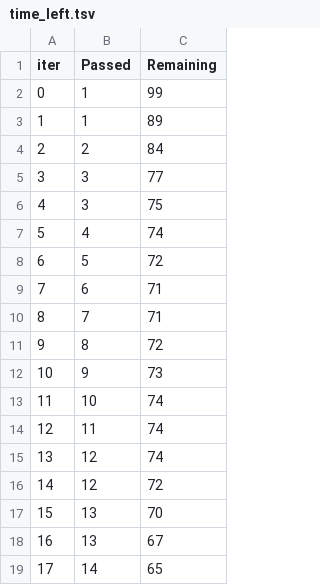
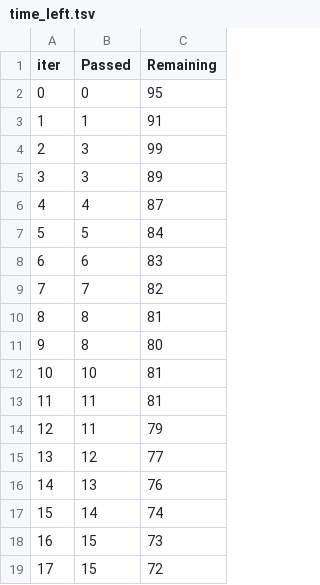
Before and after one commit to sandeepJonnalagadda/mlproject, a TSV file: catboost_info/time_left.tsv, drawn as a sheet; only a part is shown; the diff covers the shown part only.

```diff
--- a/catboost_info/time_left.tsv
+++ b/catboost_info/time_left.tsv
@@ -1,19 +1,19 @@
 iter	Passed	Remaining
-0	1	99
-1	1	89
-2	2	84
-3	3	77
-4	3	75
-5	4	74
-6	5	72
-7	6	71
-8	7	71
-9	8	72
-10	9	73
-11	10	74
-12	11	74
-13	12	74
-14	12	72
-15	13	70
-16	13	67
-17	14	65
+0	0	95
+1	1	91
+2	3	99
+3	3	89
+4	4	87
+5	5	84
+6	6	83
+7	7	82
+8	8	81
+9	8	80
+10	10	81
+11	11	81
+12	11	79
+13	12	77
+14	13	76
+15	14	74
+16	15	73
+17	15	72
```
Also changed, not shown: 161 edited cells elsewhere in this file, 9 other files.
